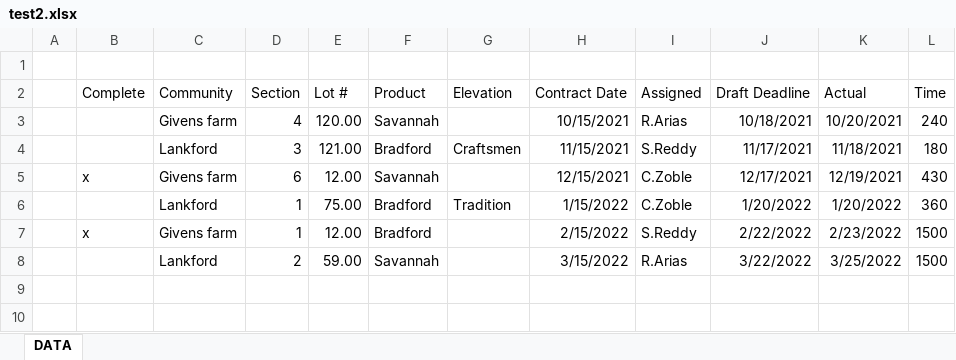
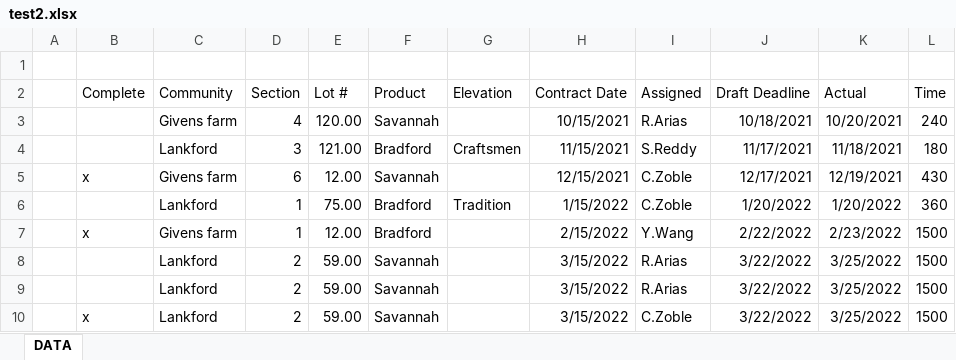
Before and after one commit to shivajreddy/TEC-Projects-Dashboard, an Excel workbook: test2.xlsx, sheet DATA, drawn as a sheet; values as stored, in another font and other column widths than the file's, no borders; the diff names each change by its address in the sheet, - before the commit and + after, or states it on an @@ line.

```diff
--- a/test2.xlsx (sheet DATA)
+++ b/test2.xlsx (sheet DATA)
-I7 (Assigned): S.Reddy
+I7 (Assigned): Y.Wang
+row 9:  |  | Lankford | 2 | 59.00 | Savannah |  | 3/15/2022 | R.Arias | 3/22/2022 | 3/25/2022 | 1500
+row 10:  | x | Lankford | 2 | 59.00 | Savannah |  | 3/15/2022 | C.Zoble | 3/22/2022 | 3/25/2022 | 1500
```
Also changed, not shown: 6 other files.
